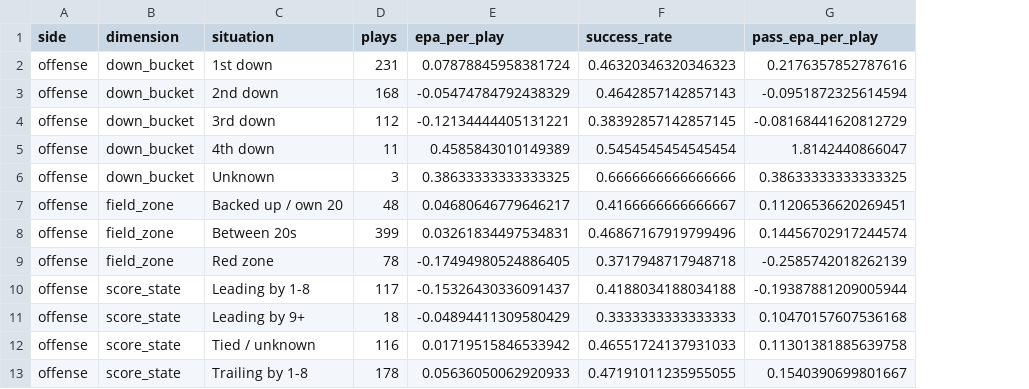
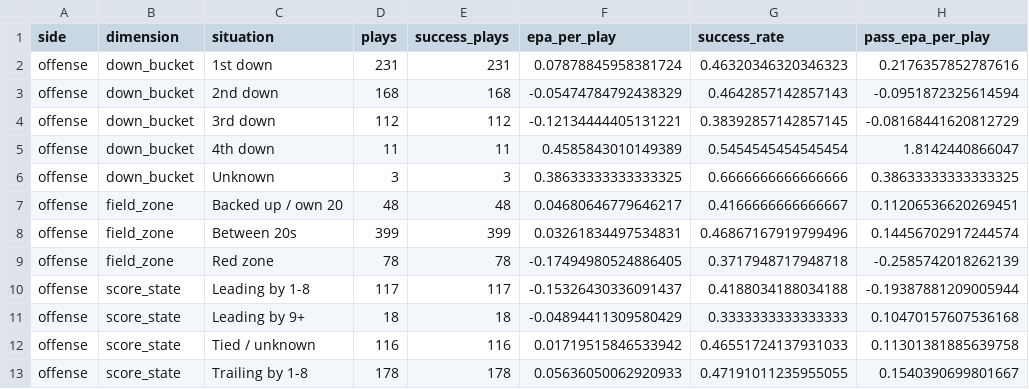
Before and after one commit to Fixedwing801/jets-performance-dashboard-2026, a CSV file: data/jets_situation_splits.csv, drawn as a sheet; only a part is shown; the diff names each change by its address in the sheet, - before the commit and + after, or states it on an @@ line.

```diff
--- a/data/jets_situation_splits.csv
+++ b/data/jets_situation_splits.csv
+column E (success_plays), rows 2-13: 231 | 168 | 112 | 11 | 3 | 48 | 399 | 78 | 117 | 18 | 116 | 178
```
Also changed, not shown: data/jets_game_metrics.csv, data/jets_player_weekly.csv, 16 other files.
